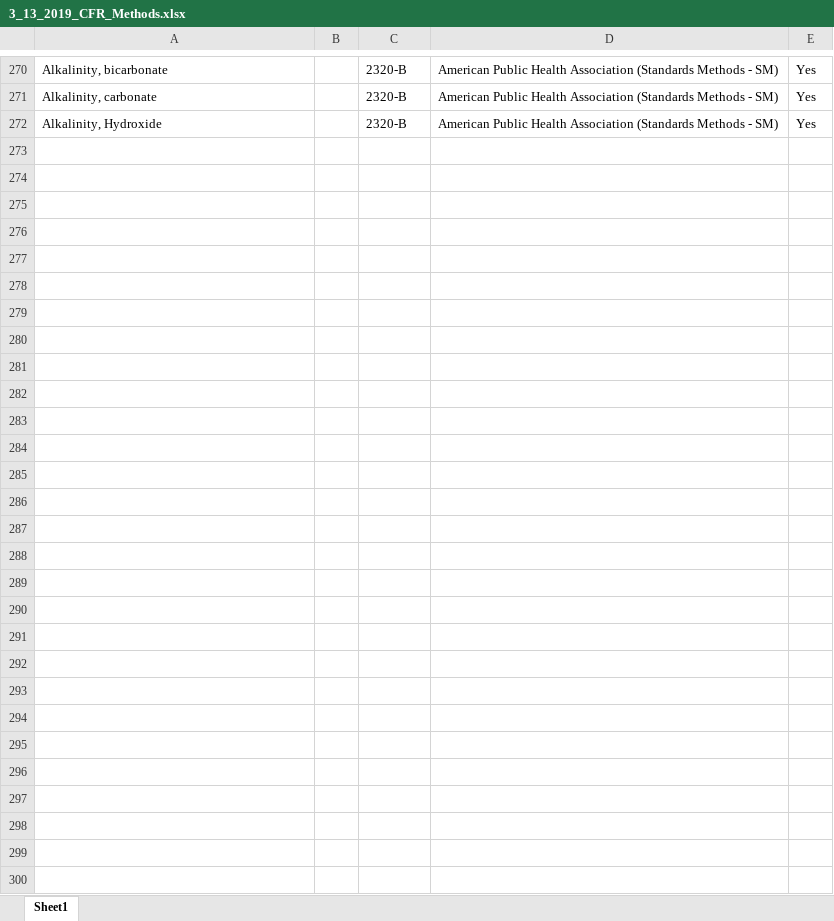
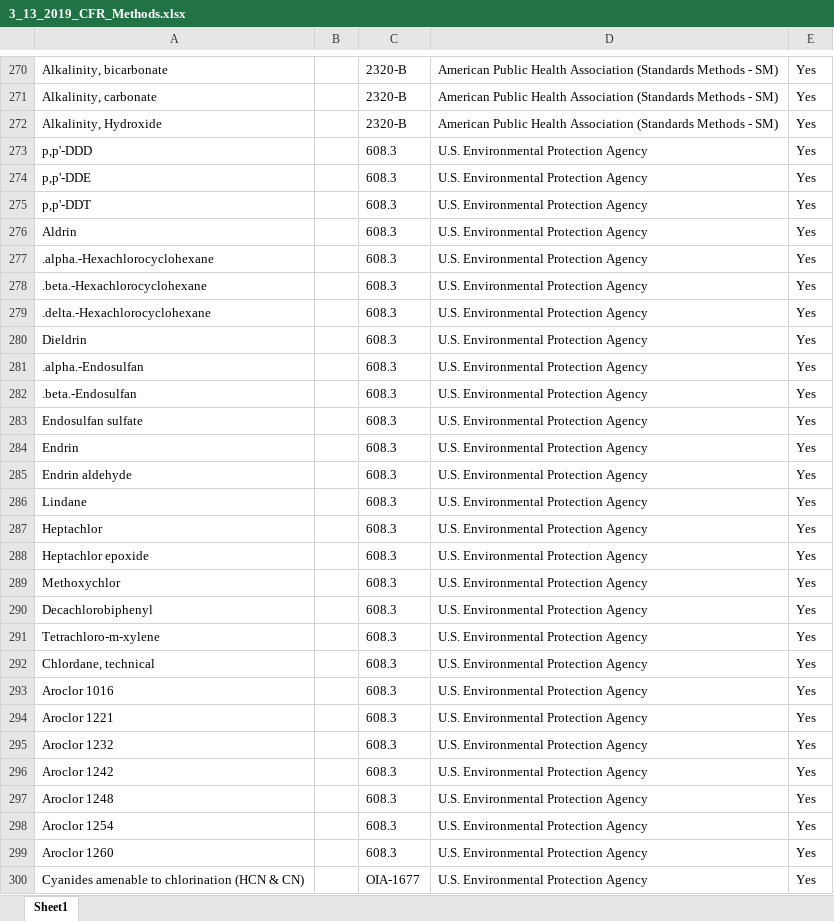
Before and after one commit to OR-Dept-Environmental-Quality/EDD_Data_QC, an Excel workbook: 3_13_2019_CFR_Methods.xlsx, sheet Sheet1, drawn as a sheet; only a part is shown, gaps mark what is left out; values as stored, in another font and other column widths than the file's, no borders; the diff names each change by its address in the sheet, - before the commit and + after, or states it on an @@ line.

Commit message:
more CFR methods

```diff
--- a/3_13_2019_CFR_Methods.xlsx (sheet Sheet1)
+++ b/3_13_2019_CFR_Methods.xlsx (sheet Sheet1)
+row 273: p,p'-DDD |  | 608.3 | U.S. Environmental Protection Agency | Yes
+row 274: p,p'-DDE |  | 608.3 | U.S. Environmental Protection Agency | Yes
+row 275: p,p'-DDT |  | 608.3 | U.S. Environmental Protection Agency | Yes
+row 276: Aldrin |  | 608.3 | U.S. Environmental Protection Agency | Yes
+row 277: .alpha.-Hexachlorocyclohexane |  | 608.3 | U.S. Environmental Protection Agency | Yes
+row 278: .beta.-Hexachlorocyclohexane |  | 608.3 | U.S. Environmental Protection Agency | Yes
+row 279: .delta.-Hexachlorocyclohexane |  | 608.3 | U.S. Environmental Protection Agency | Yes
+row 280: Dieldrin |  | 608.3 | U.S. Environmental Protection Agency | Yes
+row 281: .alpha.-Endosulfan |  | 608.3 | U.S. Environmental Protection Agency | Yes
+row 282: .beta.-Endosulfan |  | 608.3 | U.S. Environmental Protection Agency | Yes
+row 283: Endosulfan sulfate |  | 608.3 | U.S. Environmental Protection Agency | Yes
+row 284: Endrin |  | 608.3 | U.S. Environmental Protection Agency | Yes
+row 285: Endrin aldehyde |  | 608.3 | U.S. Environmental Protection Agency | Yes
+row 286: Lindane |  | 608.3 | U.S. Environmental Protection Agency | Yes
+row 287: Heptachlor |  | 608.3 | U.S. Environmental Protection Agency | Yes
+row 288: Heptachlor epoxide |  | 608.3 | U.S. Environmental Protection Agency | Yes
+row 289: Methoxychlor |  | 608.3 | U.S. Environmental Protection Agency | Yes
+row 290: Decachlorobiphenyl |  | 608.3 | U.S. Environmental Protection Agency | Yes
+row 291: Tetrachloro-m-xylene |  | 608.3 | U.S. Environmental Protection Agency | Yes
+row 292: Chlordane, technical |  | 608.3 | U.S. Environmental Protection Agency | Yes
+row 293: Aroclor 1016 |  | 608.3 | U.S. Environmental Protection Agency | Yes
+row 294: Aroclor 1221 |  | 608.3 | U.S. Environmental Protection Agency | Yes
+row 295: Aroclor 1232 |  | 608.3 | U.S. Environmental Protection Agency | Yes
+row 296: Aroclor 1242 |  | 608.3 | U.S. Environmental Protection Agency | Yes
+row 297: Aroclor 1248 |  | 608.3 | U.S. Environmental Protection Agency | Yes
+row 298: Aroclor 1254 |  | 608.3 | U.S. Environmental Protection Agency | Yes
+row 299: Aroclor 1260 |  | 608.3 | U.S. Environmental Protection Agency | Yes
+row 300: Cyanides amenable to chlorination (HCN & CN) |  | OIA-1677 | U.S. Environmental Protection Agency | Yes
```
